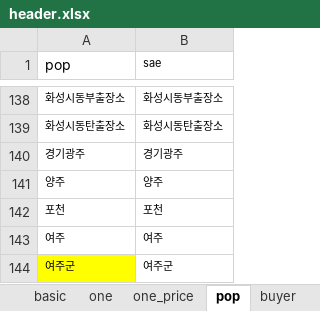
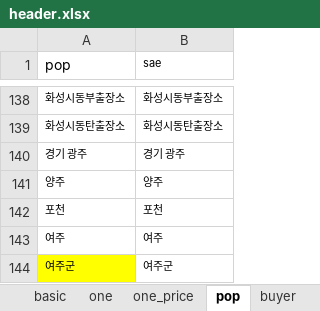
Before and after one commit to sizipusx/fundamental, an Excel workbook: files/header.xlsx, sheet pop, drawn as a sheet; only a part is shown, gaps mark what is left out; values as stored, in another font and other column widths than the file's, no borders; the diff names each change by its address in the sheet, - before the commit and + after, or states it on an @@ line.

```diff
--- a/files/header.xlsx (sheet pop)
+++ b/files/header.xlsx (sheet pop)
-A140 (pop): 경기광주
+A140 (pop): 경기 광주
-B140 (sae): 경기광주
+B140 (sae): 경기 광주
```
Also changed, not shown: files/pop.xlsx.
